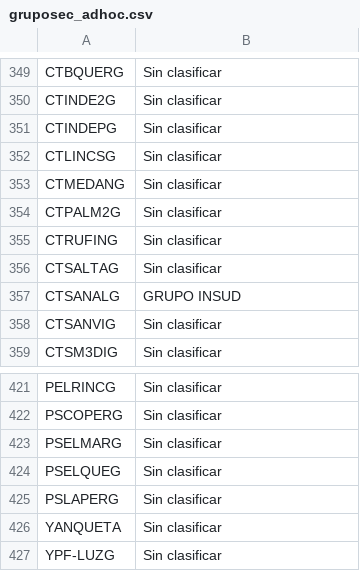
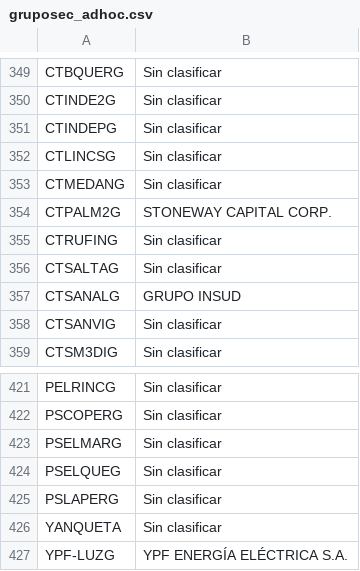
Before and after one commit to edipoarg/energiaelectricaARG, a CSV file: gruposec_adhoc.csv, drawn as a sheet; only a part is shown, gaps mark what is left out; the diff covers the shown part only.

```diff
--- a/gruposec_adhoc.csv
+++ b/gruposec_adhoc.csv
@@ -353,3 +353,3 @@ CTLINCSG;Sin clasificar
 CTMEDANG;Sin clasificar
-CTPALM2G;Sin clasificar
+CTPALM2G;STONEWAY CAPITAL CORP.
 CTRUFING;Sin clasificar
@@ -426,2 +426,2 @@ PSLAPERG;Sin clasificar
 YANQUETA;Sin clasificar
-YPF-LUZG;Sin clasificar
+YPF-LUZG;YPF ENERGÍA ELÉCTRICA S.A.
```
Also changed, not shown: 12 edited cells elsewhere in this file.
